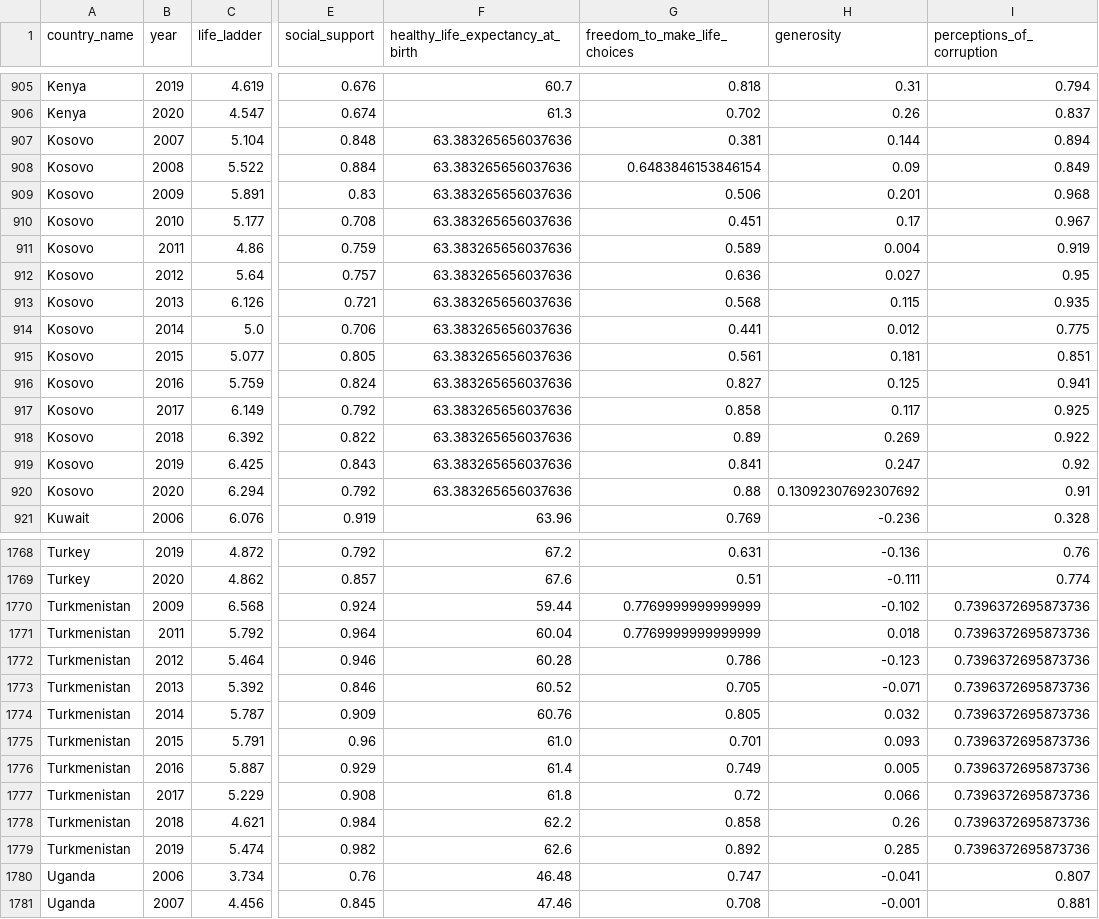
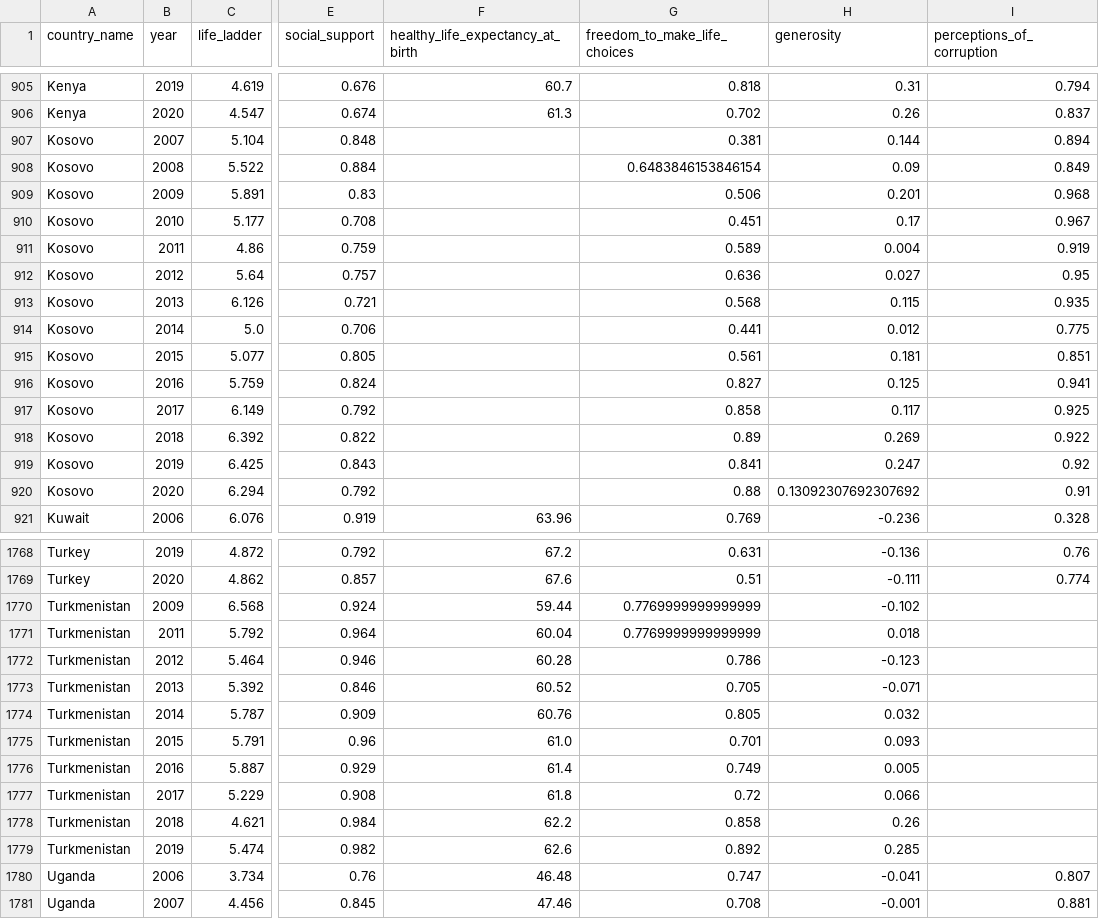
Before and after one commit to Ch3rry-Pi3-AI/DataAnalysis-World-Happiness-Report, a CSV file: data/silver/world_happiness_multi_silver.csv, drawn as a sheet; only a part is shown, gaps mark what is left out; the diff covers the shown part only; the diff names each change by its address in the sheet, - before the commit and + after, or states it on an @@ line.

```diff
--- a/data/silver/world_happiness_multi_silver.csv
+++ b/data/silver/world_happiness_multi_silver.csv
-F907:F920 (healthy_life_expectancy_at_birth): 63.383265656037636
+F907:F920 (healthy_life_expectancy_at_birth): (empty)
-I1770:I1779 (perceptions_of_corruption): 0.7396372695873736
+I1770:I1779 (perceptions_of_corruption): (empty)
```
Also changed, not shown: 82 edited cells elsewhere in this file, 9 other files.
